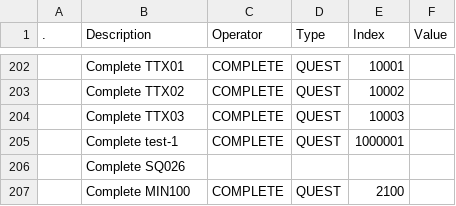
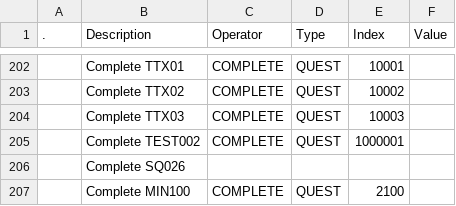
Before and after one commit to Asphodel-OS/kamigotchi-open, a CSV file: packages/contracts/deployment/world/data/quests/requirements.csv, drawn as a sheet; only a part is shown, gaps mark what is left out.

Commit message:
quests: test quests deploy only by index (#2532)
the five test quests (indices 1000000 to 1000004) give large reward
bundles for testing and were deployed on every non-production world by
bulk quest init. they now deploy only when named by index.

## world tooling
- `initQuests` no longer adds the `Test` status outside production, so a
bulk `quests init` skips test quests on every world; `--args <index>...`
still deploys them, as it does for any status
- `world:verify` keeps `Test` as a pending status, so an undeployed test
quest reports pending

## data
- `quests.csv`: test quest keys renamed `test-0` to `test-4` → `TEST001`
to `TEST005`; each gets a plain introduction and resolution dialogue
saying what it asks and gives
- `requirements.csv`: the requirement label "Complete test-1" is now
"Complete TEST002" (same quest index, 1000001)
- titles, statuses, indices, objectives and rewards are unchanged

## tests
- tooling `tsc --noEmit` at 0 errors
- the quest csvs match the world-data source, with no changed rows


<!-- pr-lens:description -->
<br>
<p align="center"><a
href="https://prlens.dev/s/Asphodel-OS/kamigotchi/2532?utm_source=github&amp;utm_medium=pr_description#architecture&amp;s=1"><picture><source
media="(prefers-color-scheme: dark)"
srcset="https://prlens.dev/comment/cta/walkthrough-outline-dark.svg"><img
alt="Play the walkthrough"
src="https://prlens.dev/comment/cta/walkthrough-outline-light.svg"></picture></a></p>
<!-- /pr-lens:description -->

```diff
--- a/packages/contracts/deployment/world/data/quests/requirements.csv
+++ b/packages/contracts/deployment/world/data/quests/requirements.csv
@@ -204,3 +204,3 @@
 ,Complete TTX03,COMPLETE,QUEST,10003,
-,Complete test-1,COMPLETE,QUEST,1000001,
+,Complete TEST002,COMPLETE,QUEST,1000001,
 ,Complete SQ026,,,,
```
Also changed, not shown: packages/contracts/deployment/world/data/quests/quests.csv, 1 other file.
